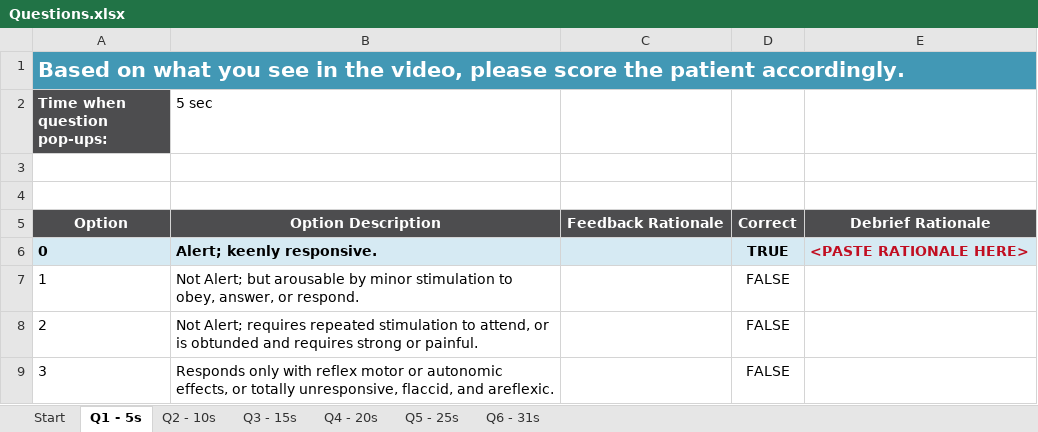
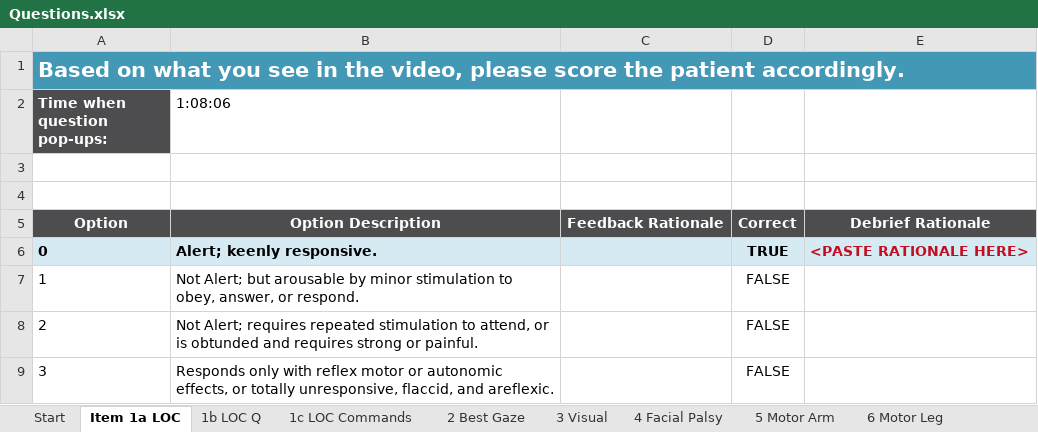
Before and after one commit to Yaro-pivto/AHA-Interactive-Video-Player, an Excel workbook: excel/Questions.xlsx, sheet Item 1a LOC, drawn as a sheet; values as stored, in another font and other column widths than the file's, no borders; the diff names each change by its address in the sheet, - before the commit and + after, or states it on an @@ line.

```diff
--- a/excel/Questions.xlsx (sheet Item 1a LOC)
+++ b/excel/Questions.xlsx (sheet Item 1a LOC)
-sheet tab: Q1 - 5s
+sheet tab: Item 1a LOC
-sheet tab: Q2 - 10s
+sheet tab: 1b LOC Q
-sheet tab: Q3 - 15s
+sheet tab: 1c LOC Commands
-sheet tab: Q4 - 20s
+sheet tab: 2 Best Gaze
-sheet tab: Q5 - 25s
+sheet tab: 3 Visual
-sheet tab: Q6 - 31s
+sheet tab: 4 Facial Palsy
+sheet tab: 5 Motor Arm
+sheet tab: 6 Motor Leg
-B2: 5 sec
+B2: 1:08:06
```
Also changed, not shown: sheet 3 Visual, sheet 1c LOC Commands, sheet 2 Best Gaze, sheet 1b LOC Q, other sheet tabs, 6 other files.
